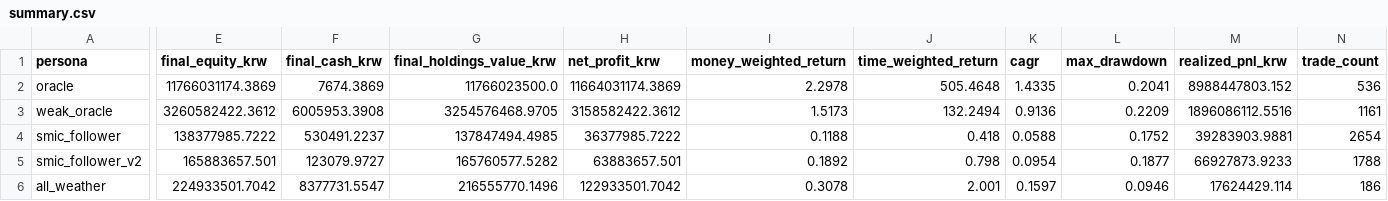
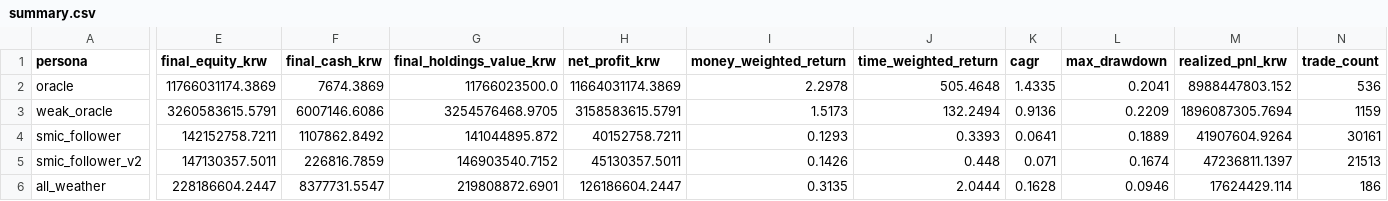
Before and after one commit to choiinyeol/snusmic-portfolio-lab, a CSV file: data/sim/summary.csv, drawn as a sheet; only a part is shown, gaps mark what is left out; the diff covers the shown part only; the diff names each change by its address in the sheet, - before the commit and + after, or states it on an @@ line.

```diff
--- a/data/sim/summary.csv
+++ b/data/sim/summary.csv
-E3 (final_equity_krw): 3260582422.3612
+E3 (final_equity_krw): 3260583615.5791
-F3 (final_cash_krw): 6005953.3908
+F3 (final_cash_krw): 6007146.6086
-H3 (net_profit_krw): 3158582422.3612
+H3 (net_profit_krw): 3158583615.5791
-M3 (realized_pnl_krw): 1896086112.5516
+M3 (realized_pnl_krw): 1896087305.7694
-N3 (trade_count): 1161
+N3 (trade_count): 1159
-E4 (final_equity_krw): 138377985.7222
+E4 (final_equity_krw): 142152758.7211
-F4 (final_cash_krw): 530491.2237
+F4 (final_cash_krw): 1107862.8492
-G4 (final_holdings_value_krw): 137847494.4985
+G4 (final_holdings_value_krw): 141044895.872
-H4 (net_profit_krw): 36377985.7222
+H4 (net_profit_krw): 40152758.7211
-I4 (money_weighted_return): 0.1188
+I4 (money_weighted_return): 0.1293
-J4 (time_weighted_return): 0.418
+J4 (time_weighted_return): 0.3393
-K4 (cagr): 0.0588
+K4 (cagr): 0.0641
-L4 (max_drawdown): 0.1752
+L4 (max_drawdown): 0.1889
-M4 (realized_pnl_krw): 39283903.9881
+M4 (realized_pnl_krw): 41907604.9264
-N4 (trade_count): 2654
+N4 (trade_count): 30161
-E5 (final_equity_krw): 165883657.501
+E5 (final_equity_krw): 147130357.5011
-F5 (final_cash_krw): 123079.9727
+F5 (final_cash_krw): 226816.7859
-G5 (final_holdings_value_krw): 165760577.5282
+G5 (final_holdings_value_krw): 146903540.7152
-H5 (net_profit_krw): 63883657.501
+H5 (net_profit_krw): 45130357.5011
-I5 (money_weighted_return): 0.1892
+I5 (money_weighted_return): 0.1426
-J5 (time_weighted_return): 0.798
+J5 (time_weighted_return): 0.448
-K5 (cagr): 0.0954
+K5 (cagr): 0.071
-L5 (max_drawdown): 0.1877
+L5 (max_drawdown): 0.1674
-M5 (realized_pnl_krw): 66927873.9233
+M5 (realized_pnl_krw): 47236811.1397
-N5 (trade_count): 1788
+N5 (trade_count): 21513
-E6 (final_equity_krw): 224933501.7042
+E6 (final_equity_krw): 228186604.2447
-G6 (final_holdings_value_krw): 216555770.1496
+G6 (final_holdings_value_krw): 219808872.6901
-H6 (net_profit_krw): 122933501.7042
+H6 (net_profit_krw): 126186604.2447
-I6 (money_weighted_return): 0.3078
+I6 (money_weighted_return): 0.3135
-J6 (time_weighted_return): 2.001
+J6 (time_weighted_return): 2.0444
-K6 (cagr): 0.1597
+K6 (cagr): 0.1628
```
Also changed, not shown: 2 edited cells elsewhere in this file, data/sim/current_holdings.csv, data/sim/equity_daily.csv, 34 other files.
